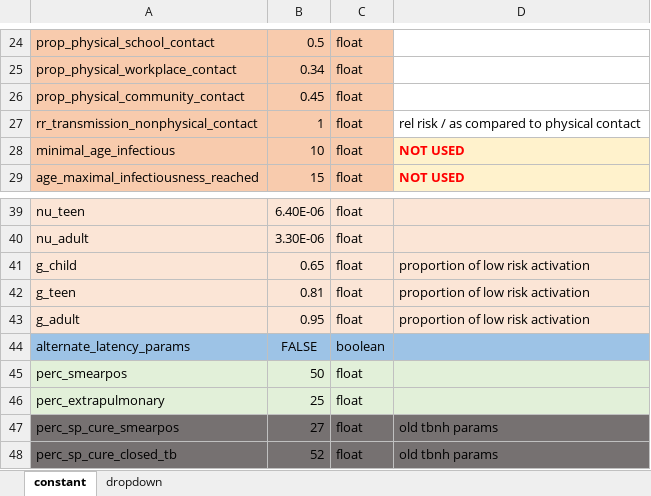
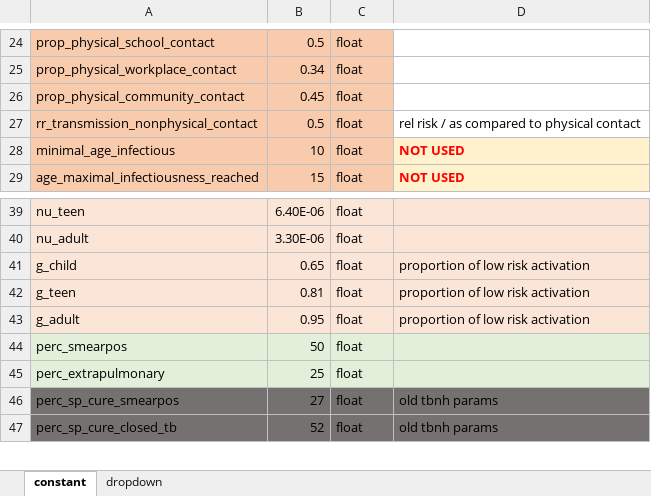
Before and after one commit to romain-ragonnet/SNAP-TB, an Excel workbook: spreadsheets/common_parameters.xlsx, sheet constant, drawn as a sheet; only a part is shown, gaps mark what is left out; values as stored, in another font and other column widths than the file's, no borders; the diff names each change by its address in the sheet, - before the commit and + after, or states it on an @@ line.

Commit message:
clean alternate latency parameters

```diff
--- a/spreadsheets/common_parameters.xlsx (sheet constant)
+++ b/spreadsheets/common_parameters.xlsx (sheet constant)
-B27: 1
+B27: 0.5
-row 44: alternate_latency_params | FALSE | boolean
```
Also changed, not shown: 1 other file.
